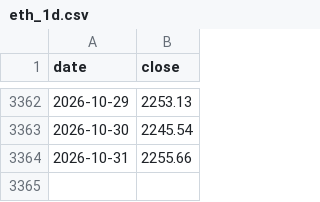
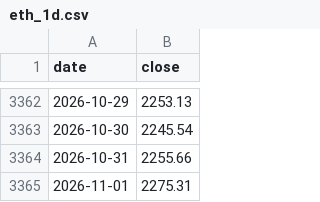
Before and after one commit to SergioRed1844/-crypto-agent-v1, a CSV file: data/context/cache/eth_1d.csv, drawn as a sheet; only a part is shown, gaps mark what is left out; the diff names each change by its address in the sheet, - before the commit and + after, or states it on an @@ line.

```diff
--- a/data/context/cache/eth_1d.csv
+++ b/data/context/cache/eth_1d.csv
+row 3365: 2026-11-01 | 2275.31
```
Also changed, not shown: data/context/cache/btc_1d.csv, data/context/cache/sol_1d.csv, 4 other files.
